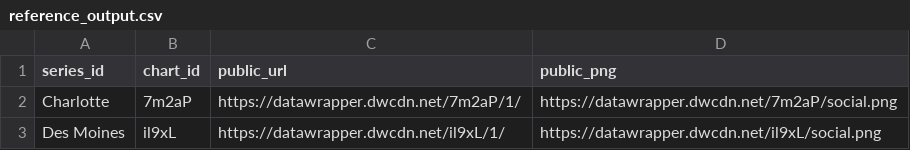
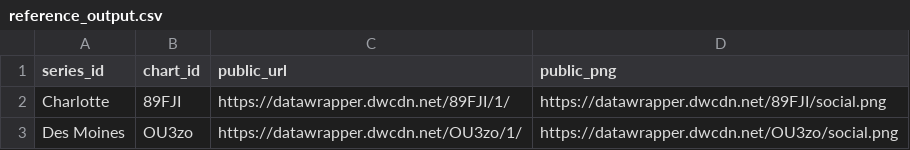
Before and after one commit to axiosvisuals/batch-datawrapper-generator, a CSV file: reference_output.csv, drawn as a sheet.

```diff
--- a/reference_output.csv
+++ b/reference_output.csv
@@ -1,3 +1,3 @@
 series_id,chart_id,public_url,public_png
-Charlotte,7m2aP,https://datawrapper.dwcdn.net/7m2aP/1/,https://datawrapper.dwcdn.net/7m2aP/social.png
-Des Moines,il9xL,https://datawrapper.dwcdn.net/il9xL/1/,https://datawrapper.dwcdn.net/il9xL/social.png
+Charlotte,89FJI,https://datawrapper.dwcdn.net/89FJI/1/,https://datawrapper.dwcdn.net/89FJI/social.png
+Des Moines,OU3zo,https://datawrapper.dwcdn.net/OU3zo/1/,https://datawrapper.dwcdn.net/OU3zo/social.png
```
Also changed, not shown: 6 other files.
